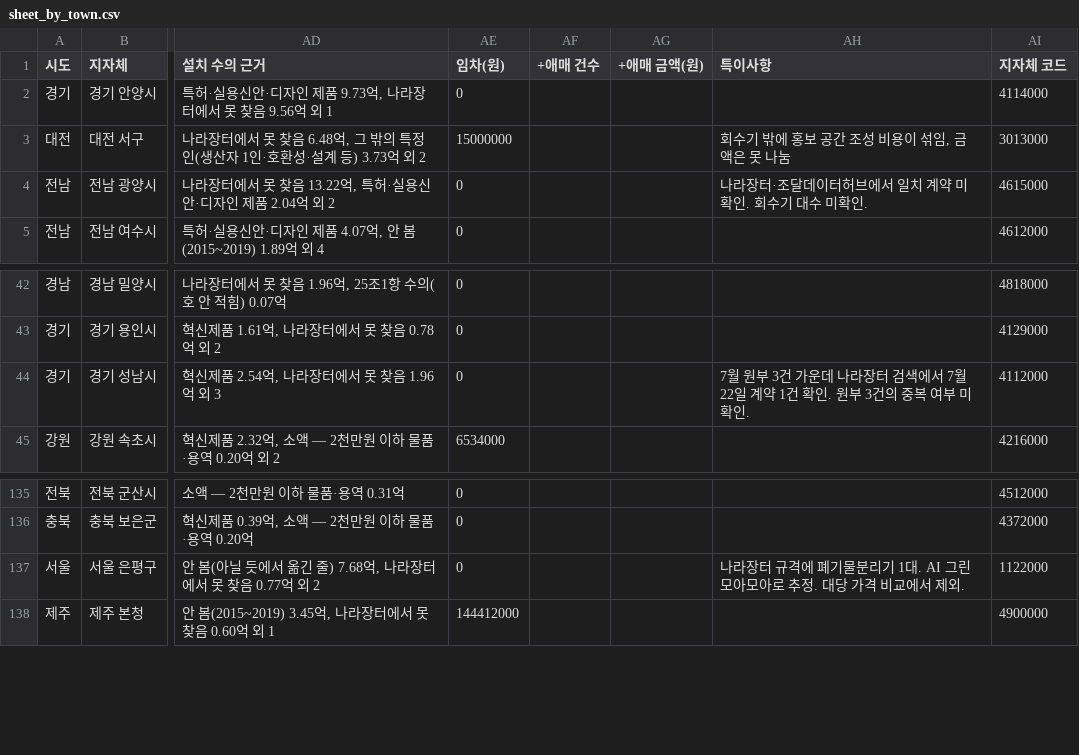
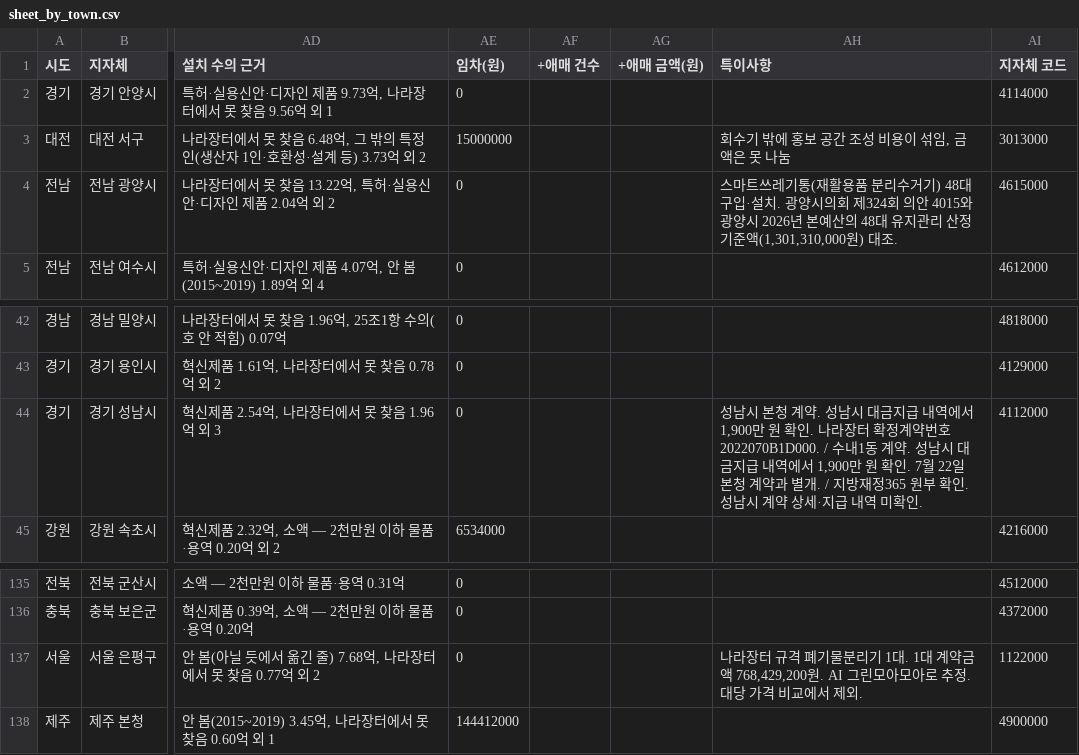
Before and after one commit to bada17/local-finance, a CSV file: drafts/kiosk/sheet_by_town.csv, drawn as a sheet; only a part is shown, gaps mark what is left out; the diff names each change by its address in the sheet, - before the commit and + after, or states it on an @@ line.

```diff
--- a/drafts/kiosk/sheet_by_town.csv
+++ b/drafts/kiosk/sheet_by_town.csv
-AH4 (특이사항): 나라장터·조달데이터허브에서 일치 계약 미확인. 회수기 대수 미확인.
+AH4 (특이사항): 스마트쓰레기통(재활용품 분리수거기) 48대 구입·설치. 광양시의회 제324회 의안 4015와 광양시 2026년 본예산의 48대 유지관리 산정 기준액(1,301,310,000원) 대조.
-AH44 (특이사항): 7월 원부 3건 가운데 나라장터 검색에서 7월 22일 계약 1건 확인. 원부 3건의 중복 여부 미확인…
+AH44 (특이사항): 성남시 본청 계약. 성남시 대금지급 내역에서 1,900만 원 확인. 나라장터 확정계약번호 2022070B1D000. / 수내1동 계약. 성남시 대금지급 내역에서 1,900만 원 확인. 7월 22일 본청 계약과 별개. / 지방재정365 원부 확인. 성남시 계약 상세·지급 내역 미확인…
-AH137 (특이사항): …터 규격에 폐기물분리기 1대. AI 그린…
+AH137 (특이사항): …터 규격 폐기물분리기 1대. 1대 계약금액 768,429,200원. AI 그린…
```
Also changed, not shown: drafts/kiosk/sheet_buy.csv, 2 other files.
